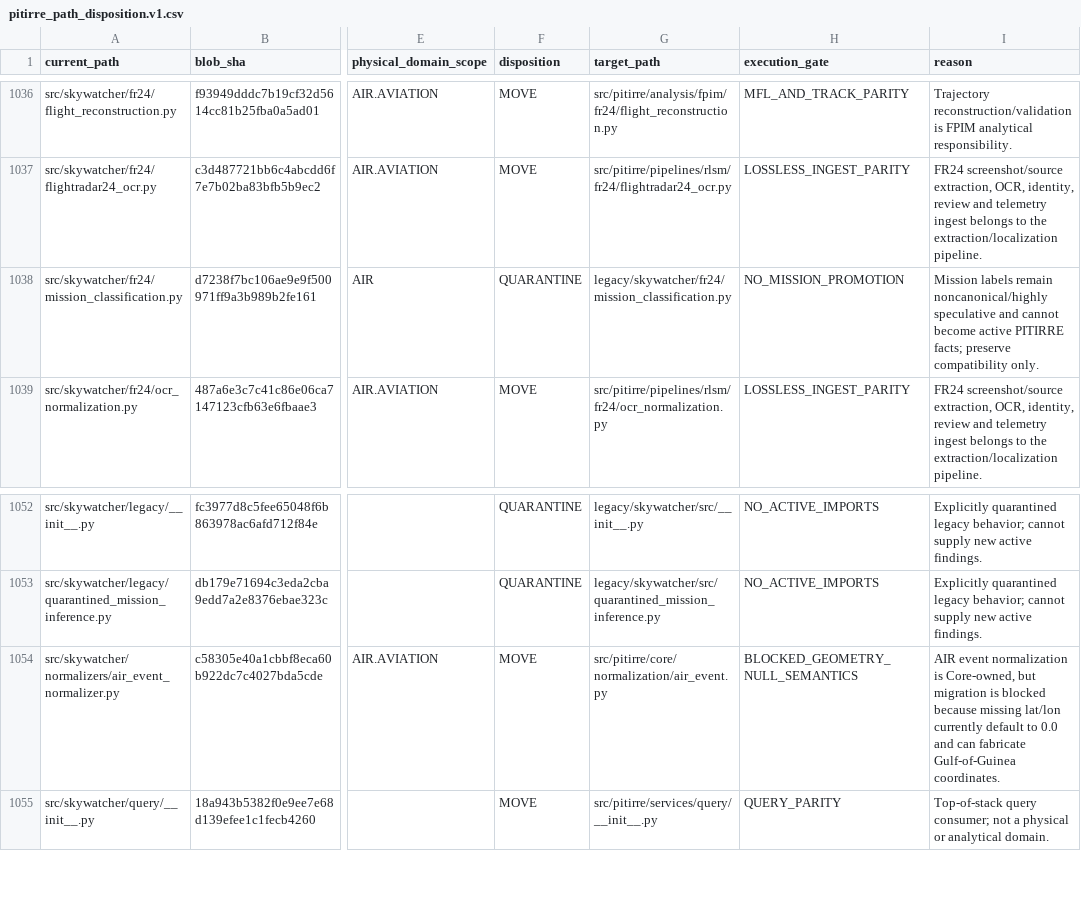
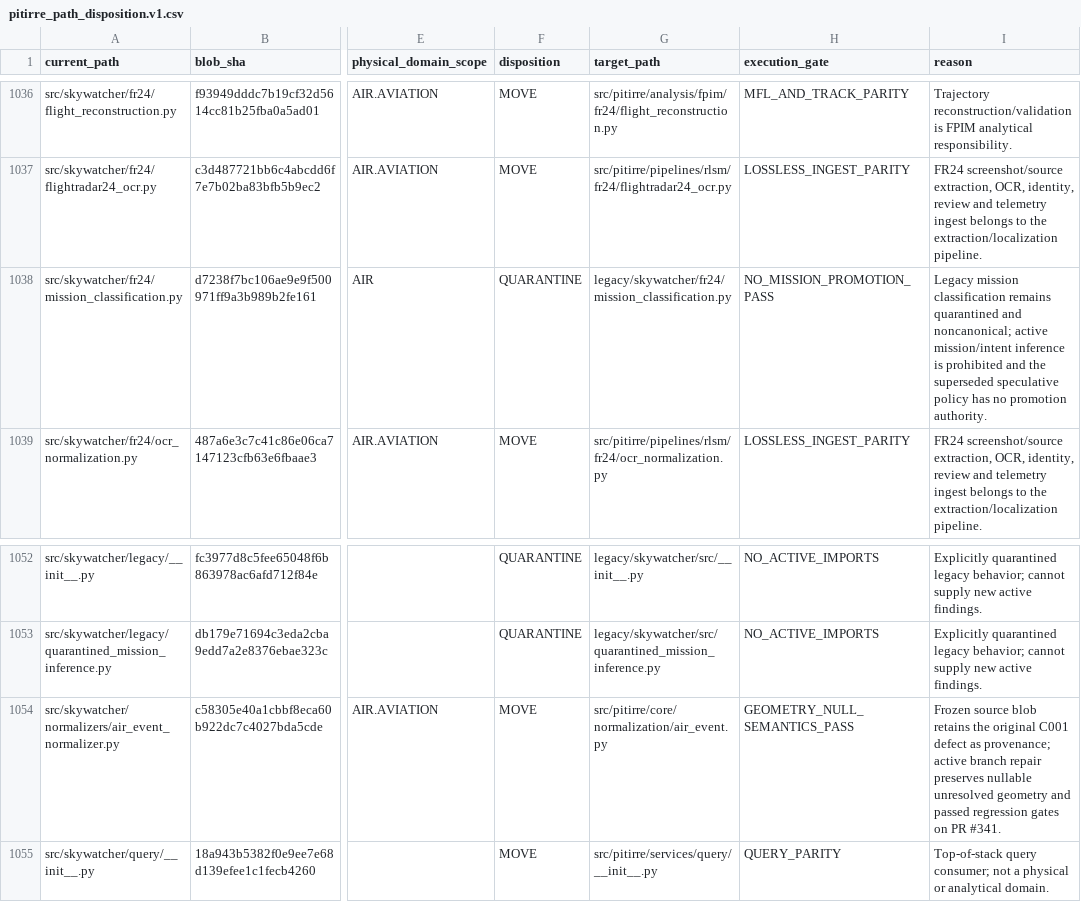
Before and after one commit to jotaele44/skywatcher-pr, a CSV file: manifests/pitirre_path_disposition.v1.csv, drawn as a sheet; only a part is shown, gaps mark what is left out; the diff names each change by its address in the sheet, - before the commit and + after, or states it on an @@ line.

Commit message:
manifest(pitirre): close C001 C002 execution gates without census drift

```diff
--- a/manifests/pitirre_path_disposition.v1.csv
+++ b/manifests/pitirre_path_disposition.v1.csv
-H1038 (execution_gate): NO_MISSION_PROMOTION
+H1038 (execution_gate): NO_MISSION_PROMOTION_PASS
-I1038 (reason): Mission labels remain noncanonical/highly speculative and cannot become active PITIRRE facts; preserve compatibility only.
+I1038 (reason): Legacy mission classification remains quarantined and noncanonical; active mission/intent inference is prohibited and the superseded speculative policy has no promotion authority.
-H1054 (execution_gate): BLOCKED_GEOMETRY_NULL_SEMANTICS
+H1054 (execution_gate): GEOMETRY_NULL_SEMANTICS_PASS
-I1054 (reason): AIR event normalization is Core-owned, but migration is blocked because missing lat/lon currently default to 0.0 and can fabricate Gulf-of-Guinea coordinates.
+I1054 (reason): Frozen source blob retains the original C001 defect as provenance; active branch repair preserves nullable unresolved geometry and passed regression gates on PR #341.
```
